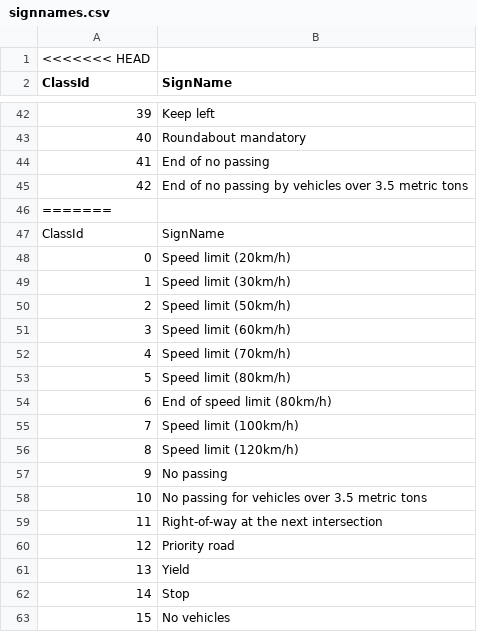
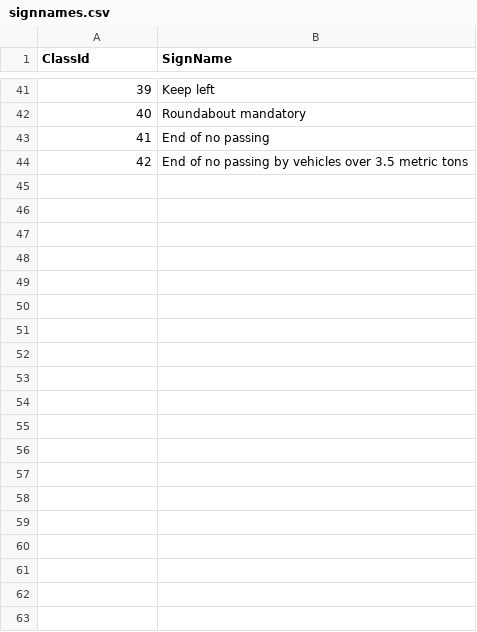
Before and after one commit to tigerinus/TrafficSignClassifier, a CSV file: signnames.csv, drawn as a sheet; only a part is shown, gaps mark what is left out; the diff covers the shown part only; the diff names each change by its address in the sheet, - before the commit and + after, or states it on an @@ line.

Commit message:
misc update

```diff
--- a/signnames.csv
+++ b/signnames.csv
-row 1: <<<<<<< HEAD
-row 46: =======
-row 47: ClassId | SignName
-row 48: 0 | Speed limit (20km/h)
-row 49: 1 | Speed limit (30km/h)
-row 50: 2 | Speed limit (50km/h)
-row 51: 3 | Speed limit (60km/h)
-row 52: 4 | Speed limit (70km/h)
-row 53: 5 | Speed limit (80km/h)
-row 54: 6 | End of speed limit (80km/h)
-row 55: 7 | Speed limit (100km/h)
-row 56: 8 | Speed limit (120km/h)
-row 57: 9 | No passing
-row 58: 10 | No passing for vehicles over 3.5 metric tons
-row 59: 11 | Right-of-way at the next intersection
-row 60: 12 | Priority road
-row 61: 13 | Yield
-row 62: 14 | Stop
-row 63: 15 | No vehicles
```
Also changed, not shown: 28 removed rows elsewhere in this file.
